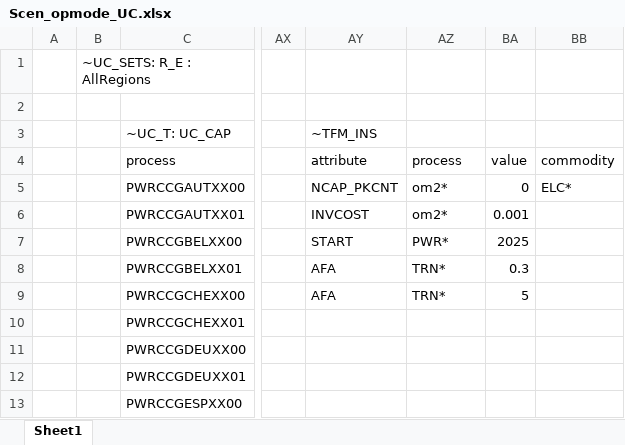
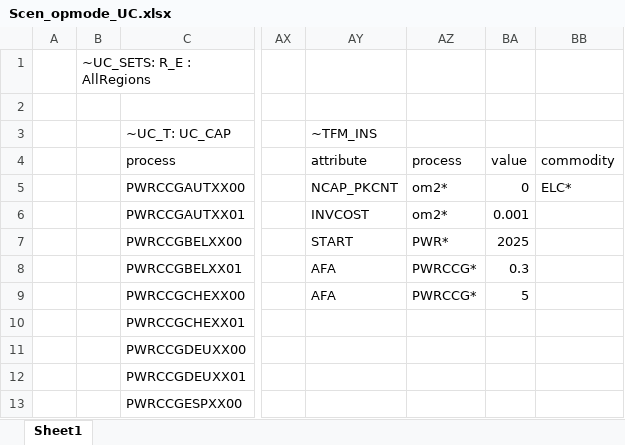
Before and after one commit to kanors-emr/OSeMOSYS_EUWest, an Excel workbook: SuppXLS/Scen_opmode_UC.xlsx, sheet Sheet1, drawn as a sheet; only a part is shown, gaps mark what is left out; values as stored, in another font and other column widths than the file's, no borders; the diff names each change by its address in the sheet, - before the commit and + after, or states it on an @@ line.

Commit message:
Update Scen_opmode_UC.xlsx

```diff
--- a/SuppXLS/Scen_opmode_UC.xlsx (sheet Sheet1)
+++ b/SuppXLS/Scen_opmode_UC.xlsx (sheet Sheet1)
-AZ8:AZ9: TRN*
+AZ8:AZ9: PWRCCG*
```
